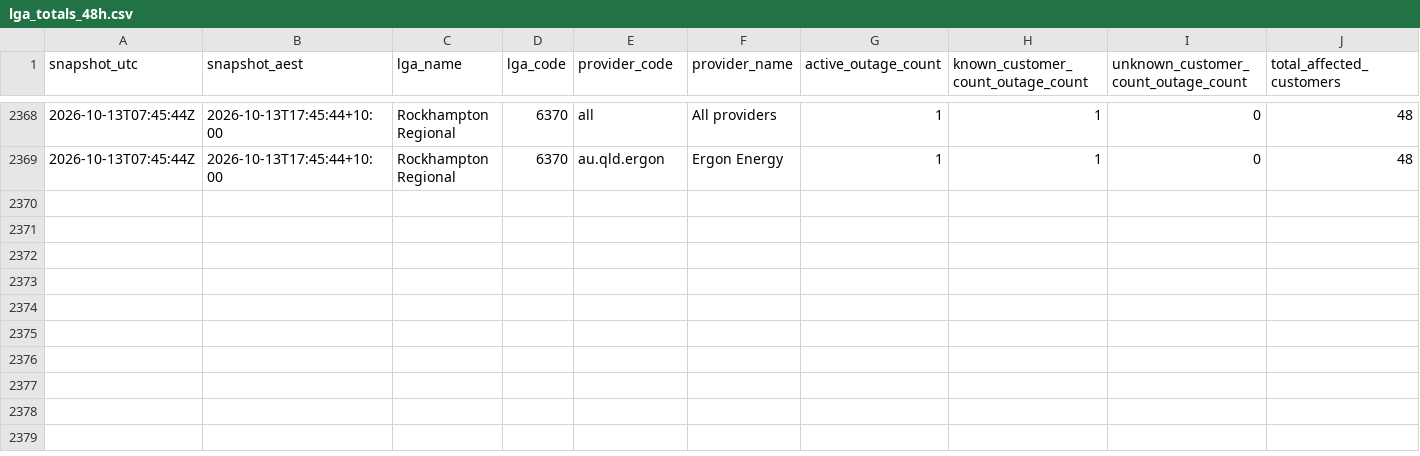
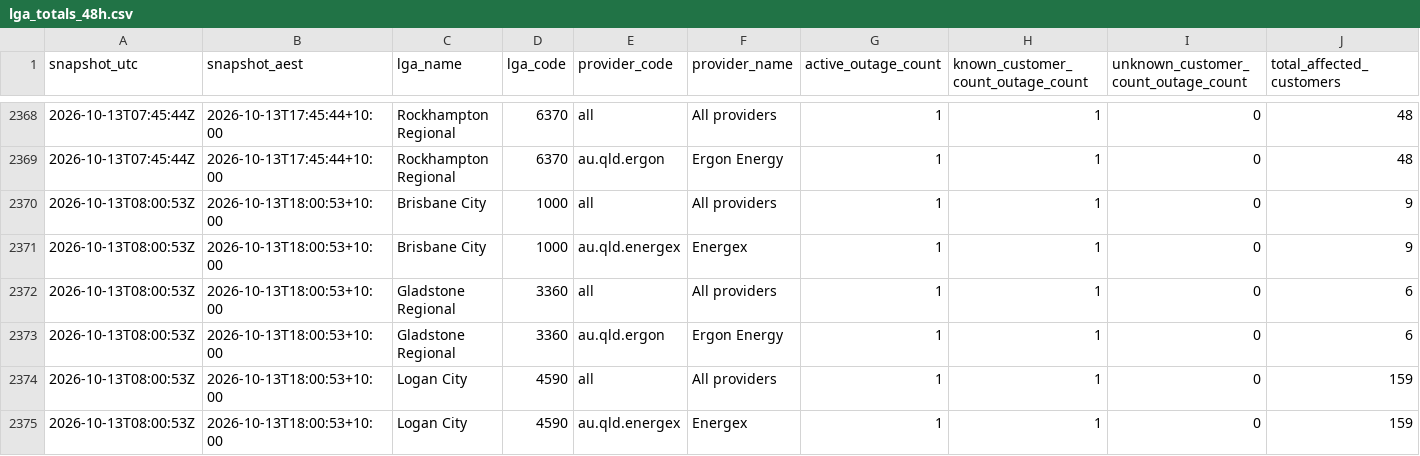
Before and after one commit to gowlettluke/qldpoweroutages, a CSV file: data/lga_totals_48h.csv, drawn as a sheet; only a part is shown, gaps mark what is left out; rows hold the shown columns only; the diff names each change by its address in the sheet, - before the commit and + after, or states it on an @@ line.

```diff
--- a/data/lga_totals_48h.csv
+++ b/data/lga_totals_48h.csv
+row 2370: 2026-10-13T08:00:53Z | 2026-10-13T18:00:53+10:00 | Brisbane City | 1000 | all | All providers | 1 | 1 | 0 | 9
+row 2371: 2026-10-13T08:00:53Z | 2026-10-13T18:00:53+10:00 | Brisbane City | 1000 | au.qld.energex | Energex | 1 | 1 | 0 | 9
+row 2372: 2026-10-13T08:00:53Z | 2026-10-13T18:00:53+10:00 | Gladstone Regional | 3360 | all | All providers | 1 | 1 | 0 | 6
+row 2373: 2026-10-13T08:00:53Z | 2026-10-13T18:00:53+10:00 | Gladstone Regional | 3360 | au.qld.ergon | Ergon Energy | 1 | 1 | 0 | 6
+row 2374: 2026-10-13T08:00:53Z | 2026-10-13T18:00:53+10:00 | Logan City | 4590 | all | All providers | 1 | 1 | 0 | 159
+row 2375: 2026-10-13T08:00:53Z | 2026-10-13T18:00:53+10:00 | Logan City | 4590 | au.qld.energex | Energex | 1 | 1 | 0 | 159
```
Also changed, not shown: data/lga_cumulative_48h.csv, data/lga_totals_latest.csv, 5 other files.
